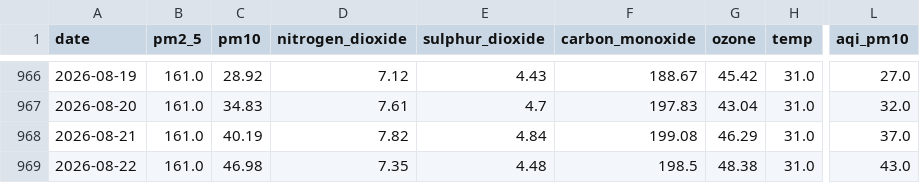
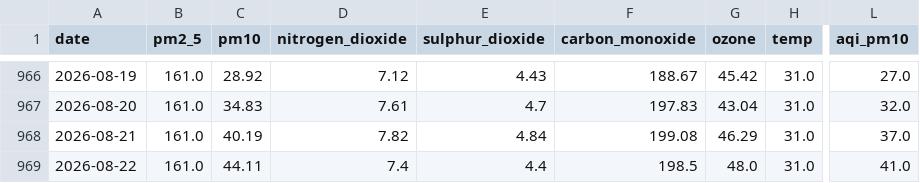
Before and after one commit to alisyedrafay/AQIPrediction_10Pearls_Cohort8, a CSV file: aqi_historical_data.csv, drawn as a sheet; only a part is shown, gaps mark what is left out; the diff names each change by its address in the sheet, - before the commit and + after, or states it on an @@ line.

```diff
--- a/aqi_historical_data.csv
+++ b/aqi_historical_data.csv
-C969 (pm10): 46.98
+C969 (pm10): 44.11
-D969 (nitrogen_dioxide): 7.35
+D969 (nitrogen_dioxide): 7.4
-E969 (sulphur_dioxide): 4.48
+E969 (sulphur_dioxide): 4.4
-G969 (ozone): 48.38
+G969 (ozone): 48.0
-L969 (aqi_pm10): 43.0
+L969 (aqi_pm10): 41.0
```
